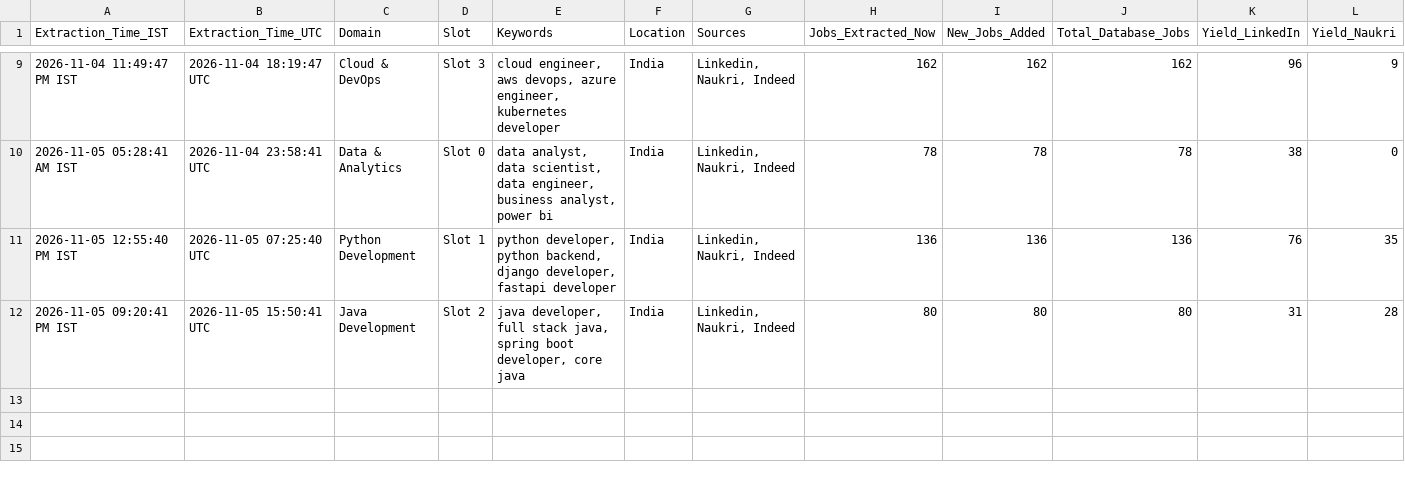
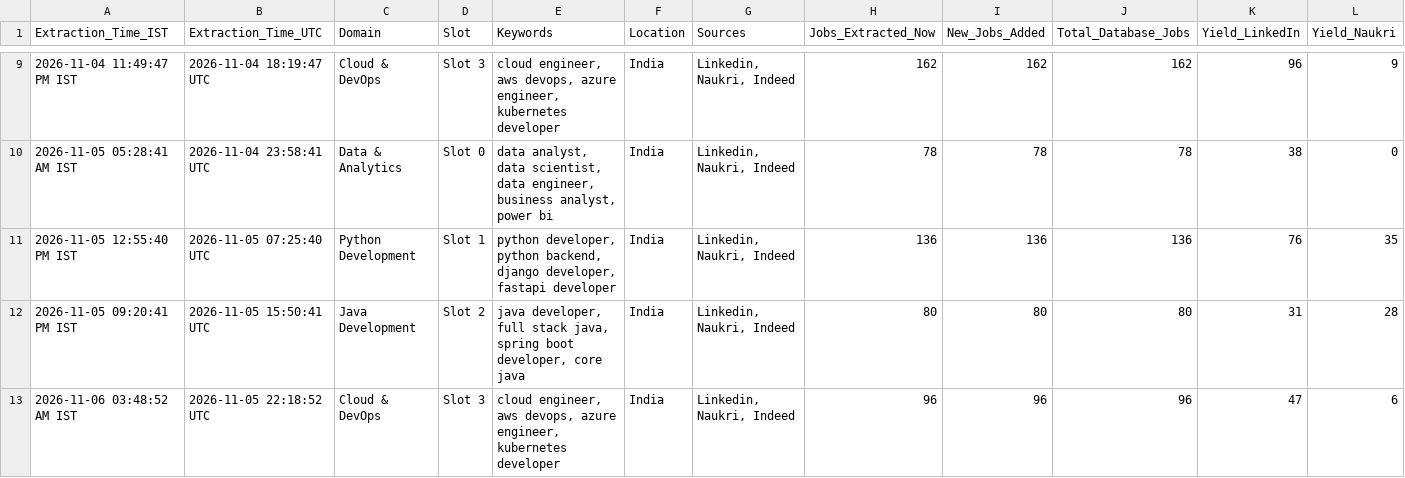
Before and after one commit to Kokss28/Job_Scraper, a CSV file: Data/extraction_history.csv, drawn as a sheet; only a part is shown, gaps mark what is left out; rows hold the shown columns only; the diff names each change by its address in the sheet, - before the commit and + after, or states it on an @@ line.

```diff
--- a/Data/extraction_history.csv
+++ b/Data/extraction_history.csv
+row 13: 2026-11-06 03:48:52 AM IST | 2026-11-05 22:18:52 UTC | Cloud & DevOps | Slot 3 | cloud engineer, aws devops, azure engineer, kubernetes developer | India | Linkedin, Naukri, Indeed | 96 | 96 | 96 | 47 | 6
```
Also changed, not shown: 3 other files.
